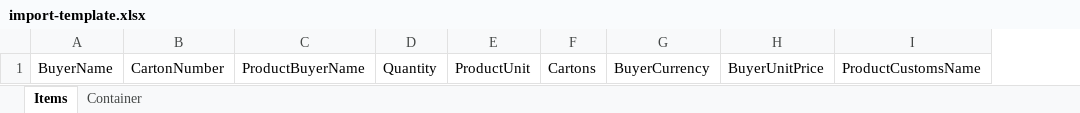
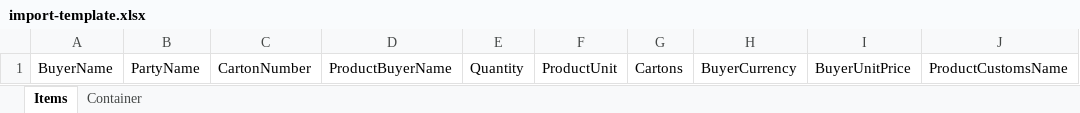
Before and after one commit to punitjajodia/raushan, an Excel workbook: HK/Content/ExcelTemplates/import-template.xlsx, sheet Items, drawn as a sheet; only a part is shown; values as stored, in another font and other column widths than the file's, no borders; table styles not drawn; the diff names each change by its address in the sheet, - before the commit and + after, or states it on an @@ line.

```diff
--- a/HK/Content/ExcelTemplates/import-template.xlsx (sheet Items)
+++ b/HK/Content/ExcelTemplates/import-template.xlsx (sheet Items)
+column B, row 1: PartyName
```
Also changed, not shown: HK/Content/ExcelTemplates/sample-container.xlsx, 12 other files.
